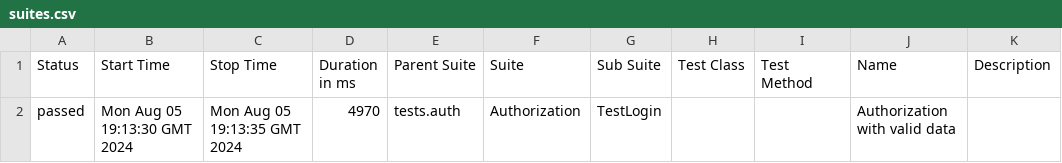
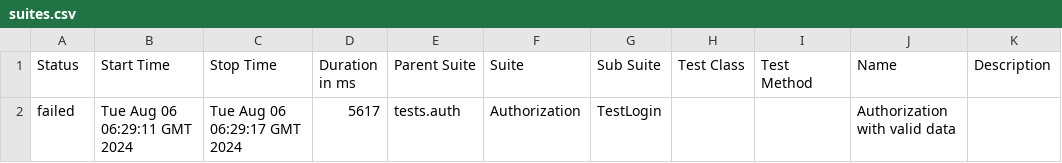
Before and after one commit to bproskura/allure_results, a CSV file: data/suites.csv, drawn as a sheet.

```diff
--- a/data/suites.csv
+++ b/data/suites.csv
@@ -1,2 +1,2 @@
 "Status","Start Time","Stop Time","Duration in ms","Parent Suite","Suite","Sub Suite","Test Class","Test Method","Name","Description"
-"passed","Mon Aug 05 19:13:30 GMT 2024","Mon Aug 05 19:13:35 GMT 2024","4970","tests.auth","Authorization","TestLogin","","","Authorization with valid data",""
+"failed","Tue Aug 06 06:29:11 GMT 2024","Tue Aug 06 06:29:17 GMT 2024","5617","tests.auth","Authorization","TestLogin","","","Authorization with valid data",""
```
Also changed, not shown: 37 other files.
